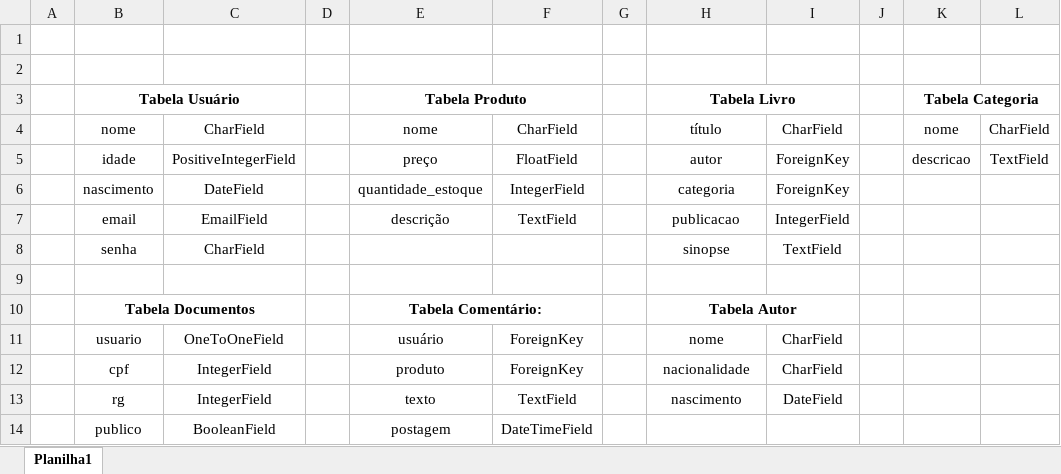
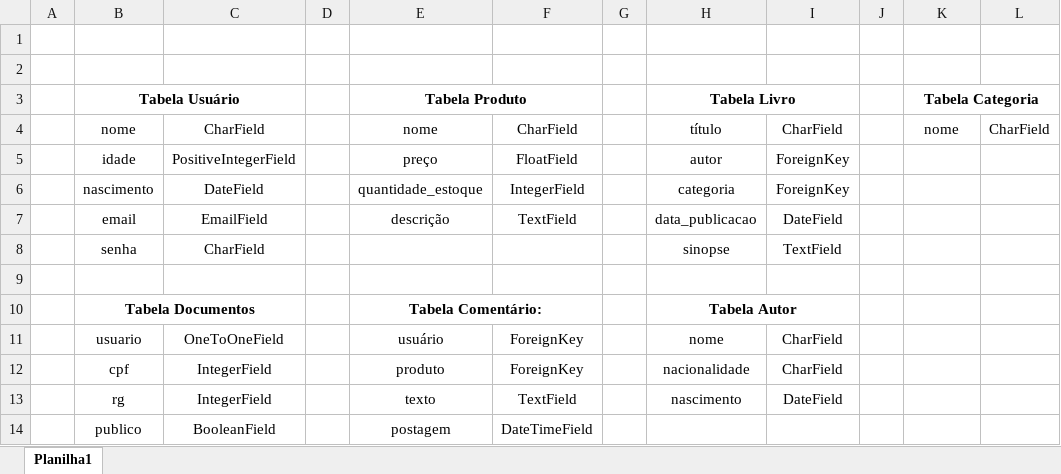
Before and after one commit to Guganp-8012/Meu-Curso-Fullstack, an Excel workbook: Módulo 03/Banco de dados/Tabelas Django (treino).xlsx, sheet Planilha1, drawn as a sheet; values as stored, in another font and other column widths than the file's, no borders; the diff names each change by its address in the sheet, - before the commit and + after, or states it on an @@ line.

Commit message:
Update Tabelas Django (treino).xlsx

```diff
--- a/Módulo 03/Banco de dados/Tabelas Django (treino).xlsx (sheet Planilha1)
+++ b/Módulo 03/Banco de dados/Tabelas Django (treino).xlsx (sheet Planilha1)
-K5 (Tabela Categoria): descricao
+K5 (Tabela Categoria): (empty)
-L5: TextField
+L5: (empty)
-H7 (Tabela Livro): publicacao
+H7 (Tabela Livro): data_publicacao
-I7: IntegerField
+I7: DateField
```
